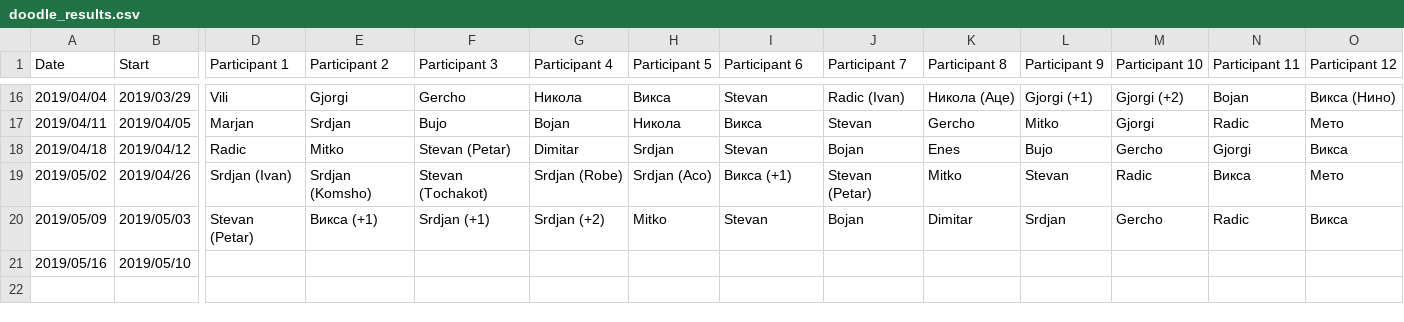
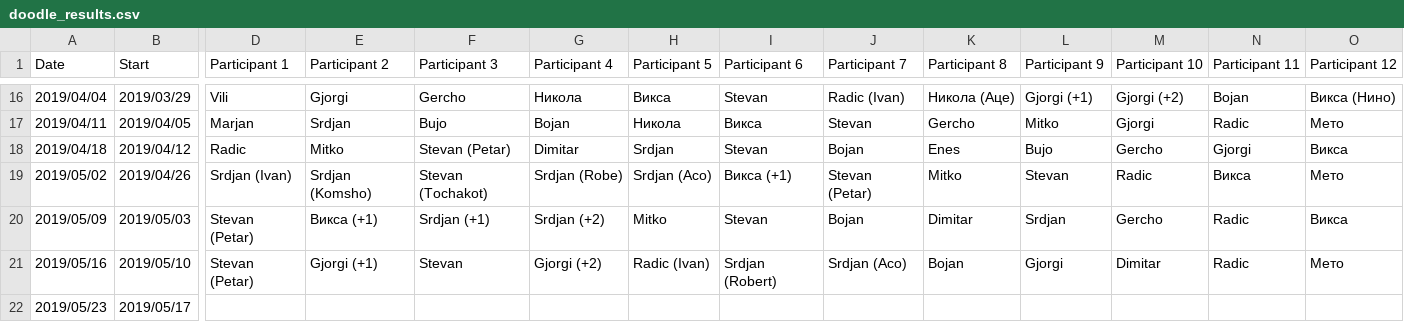
Before and after one commit to MTrajK/FootballPoll, a CSV file: src/dynamodb/fill_tables/doodle_results.csv, drawn as a sheet; only a part is shown, gaps mark what is left out; rows hold the shown columns only; the diff names each change by its address in the sheet, - before the commit and + after, or states it on an @@ line.

Commit message:
Updated results file and parsing file

```diff
--- a/src/dynamodb/fill_tables/doodle_results.csv
+++ b/src/dynamodb/fill_tables/doodle_results.csv
-D21 (Participant 1): (empty)
+D21 (Participant 1): Stevan (Petar)
-E21 (Participant 2): (empty)
+E21 (Participant 2): Gjorgi (+1)
-F21 (Participant 3): (empty)
+F21 (Participant 3): Stevan
-G21 (Participant 4): (empty)
+G21 (Participant 4): Gjorgi (+2)
-H21 (Participant 5): (empty)
+H21 (Participant 5): Radic (Ivan)
-I21 (Participant 6): (empty)
+I21 (Participant 6): Srdjan (Robert)
-J21 (Participant 7): (empty)
+J21 (Participant 7): Srdjan (Aco)
-K21 (Participant 8): (empty)
+K21 (Participant 8): Bojan
-L21 (Participant 9): (empty)
+L21 (Participant 9): Gjorgi
-M21 (Participant 10): (empty)
+M21 (Participant 10): Dimitar
-N21 (Participant 11): (empty)
+N21 (Participant 11): Radic
-O21 (Participant 12): (empty)
+O21 (Participant 12): Мето
+row 22: 2019/05/23 | 2019/05/17
```
Also changed, not shown: 1 other file.
